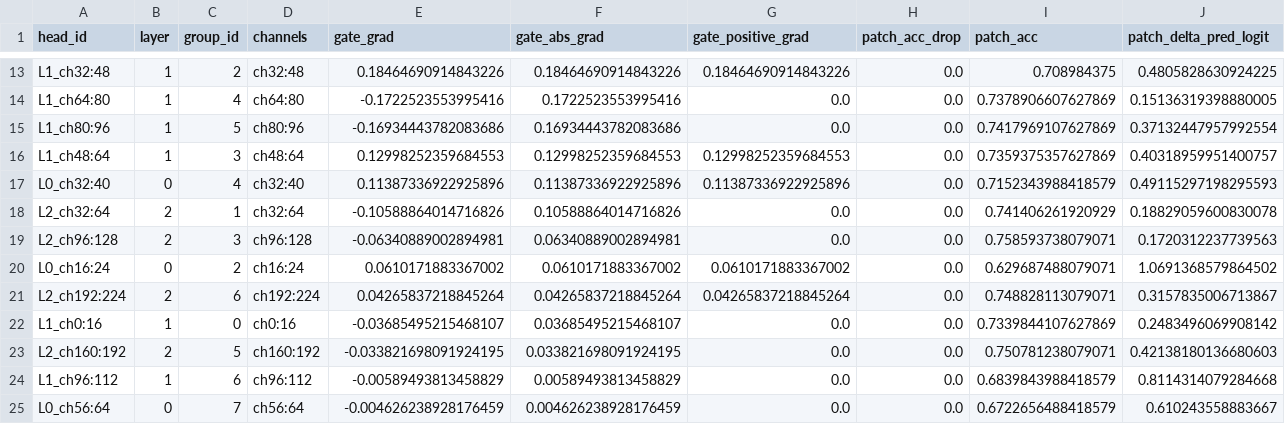
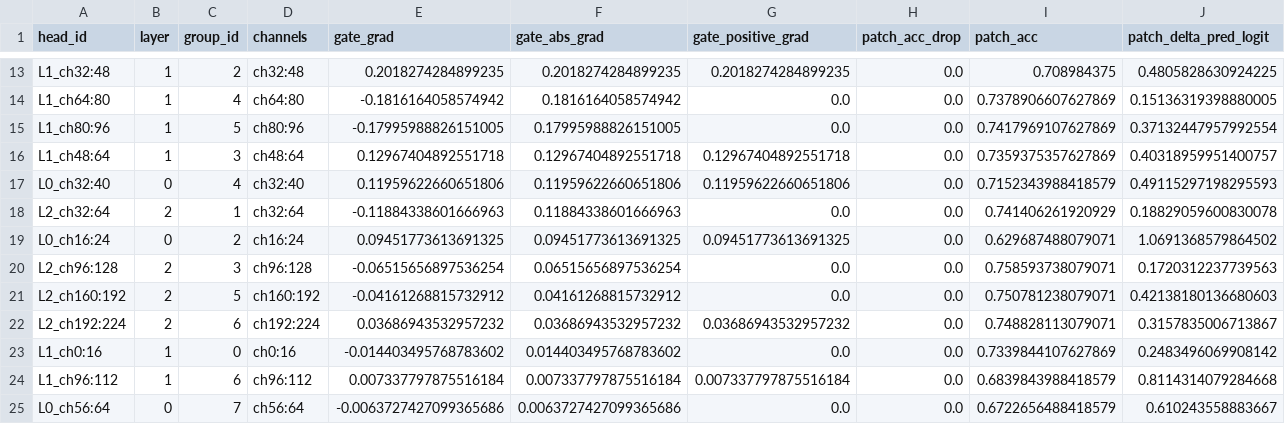
Before and after one commit to maxwelhelp/matrix_unified_system_particals, a CSV file: reports/latest/tables/evidence_head_vectors.csv, drawn as a sheet; only a part is shown, gaps mark what is left out; removed rows and columns are numbered as before the commit, all else as after; rows hold the shown columns only; the diff covers the shown part only; the diff names each change by its address in the sheet, - before the commit and + after, or states it on an @@ line.

```diff
--- a/reports/latest/tables/evidence_head_vectors.csv
+++ b/reports/latest/tables/evidence_head_vectors.csv
-E13 (gate_grad): 0.18464690914843226
+E13 (gate_grad): 0.2018274284899235
-F13 (gate_abs_grad): 0.18464690914843226
+F13 (gate_abs_grad): 0.2018274284899235
-G13 (gate_positive_grad): 0.18464690914843226
+G13 (gate_positive_grad): 0.2018274284899235
-E14 (gate_grad): -0.1722523553995416
+E14 (gate_grad): -0.1816164058574942
-F14 (gate_abs_grad): 0.1722523553995416
+F14 (gate_abs_grad): 0.1816164058574942
-E15 (gate_grad): -0.16934443782083686
+E15 (gate_grad): -0.17995988826151005
-F15 (gate_abs_grad): 0.16934443782083686
+F15 (gate_abs_grad): 0.17995988826151005
-E16 (gate_grad): 0.12998252359684553
+E16 (gate_grad): 0.12967404892551718
-F16 (gate_abs_grad): 0.12998252359684553
+F16 (gate_abs_grad): 0.12967404892551718
-G16 (gate_positive_grad): 0.12998252359684553
+G16 (gate_positive_grad): 0.12967404892551718
-E17 (gate_grad): 0.11387336922925896
+E17 (gate_grad): 0.11959622660651806
-F17 (gate_abs_grad): 0.11387336922925896
+F17 (gate_abs_grad): 0.11959622660651806
-G17 (gate_positive_grad): 0.11387336922925896
+G17 (gate_positive_grad): 0.11959622660651806
-E18 (gate_grad): -0.10588864014716826
+E18 (gate_grad): -0.11884338601666963
-F18 (gate_abs_grad): 0.10588864014716826
+F18 (gate_abs_grad): 0.11884338601666963
+row 19: L0_ch16:24 | 0 | 2 | ch16:24 | 0.09451773613691325 | 0.09451773613691325 | 0.09451773613691325 | 0.0 | 0.629687488079071 | 1.0691368579864502
-E20 (gate_grad): -0.06340889002894981
+E20 (gate_grad): -0.06515656897536254
-F20 (gate_abs_grad): 0.06340889002894981
+F20 (gate_abs_grad): 0.06515656897536254
-row 20: L0_ch16:24 | 0 | 2 | ch16:24 | 0.0610171883367002 | 0.0610171883367002 | 0.0610171883367002 | 0.0 | 0.629687488079071 | 1.0691368579864502
+row 21: L2_ch160:192 | 2 | 5 | ch160:192 | -0.04161268815732912 | 0.04161268815732912 | 0.0 | 0.0 | 0.750781238079071 | 0.42138180136680603
-E22 (gate_grad): 0.04265837218845264
+E22 (gate_grad): 0.03686943532957232
-F22 (gate_abs_grad): 0.04265837218845264
+F22 (gate_abs_grad): 0.03686943532957232
-G22 (gate_positive_grad): 0.04265837218845264
+G22 (gate_positive_grad): 0.03686943532957232
-E23 (gate_grad): -0.03685495215468107
+E23 (gate_grad): -0.014403495768783602
-F23 (gate_abs_grad): 0.03685495215468107
+F23 (gate_abs_grad): 0.014403495768783602
-row 23: L2_ch160:192 | 2 | 5 | ch160:192 | -0.033821698091924195 | 0.033821698091924195 | 0.0 | 0.0 | 0.750781238079071 | 0.42138180136680603
-E24 (gate_grad): -0.00589493813458829
+E24 (gate_grad): 0.007337797875516184
-F24 (gate_abs_grad): 0.00589493813458829
+F24 (gate_abs_grad): 0.007337797875516184
-G24 (gate_positive_grad): 0.0
+G24 (gate_positive_grad): 0.007337797875516184
-E25 (gate_grad): -0.004626238928176459
+E25 (gate_grad): -0.0063727427099365686
-F25 (gate_abs_grad): 0.004626238928176459
+F25 (gate_abs_grad): 0.0063727427099365686
```
Also changed, not shown: 2 added rows, 2 removed rows and 26 edited cells elsewhere in this file, reports/latest/tables/evidence_edges.csv, 3 other files.
